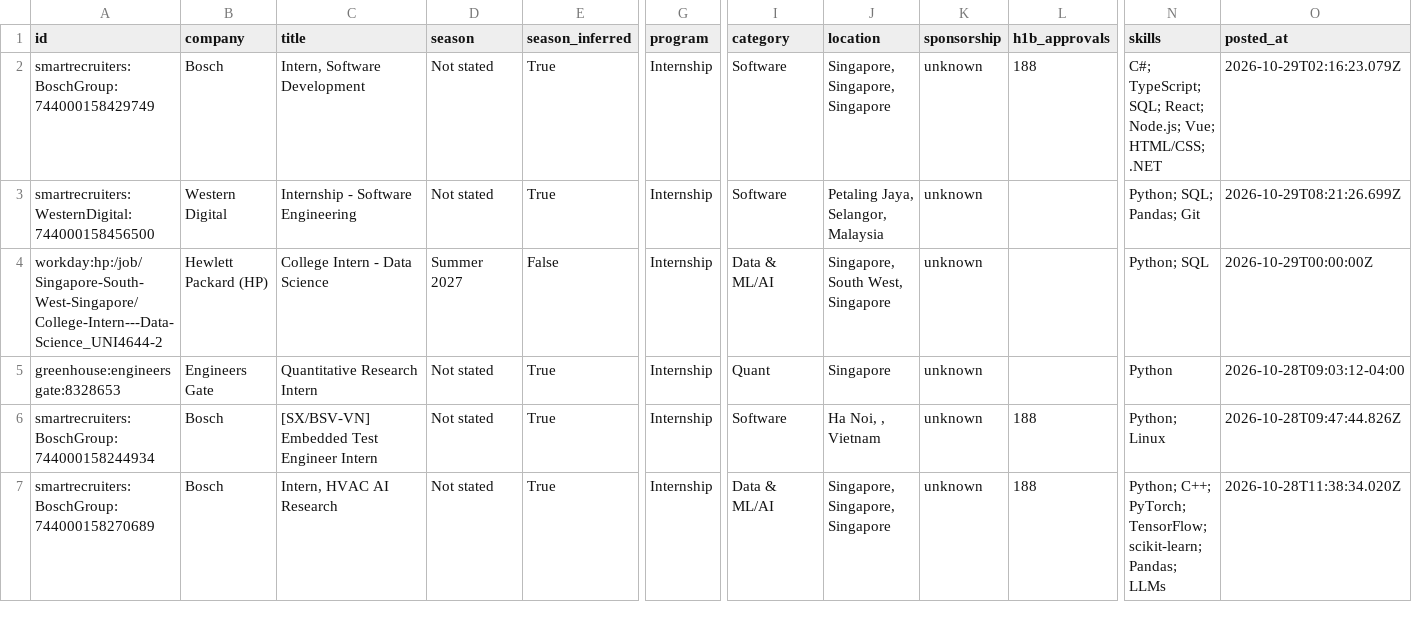
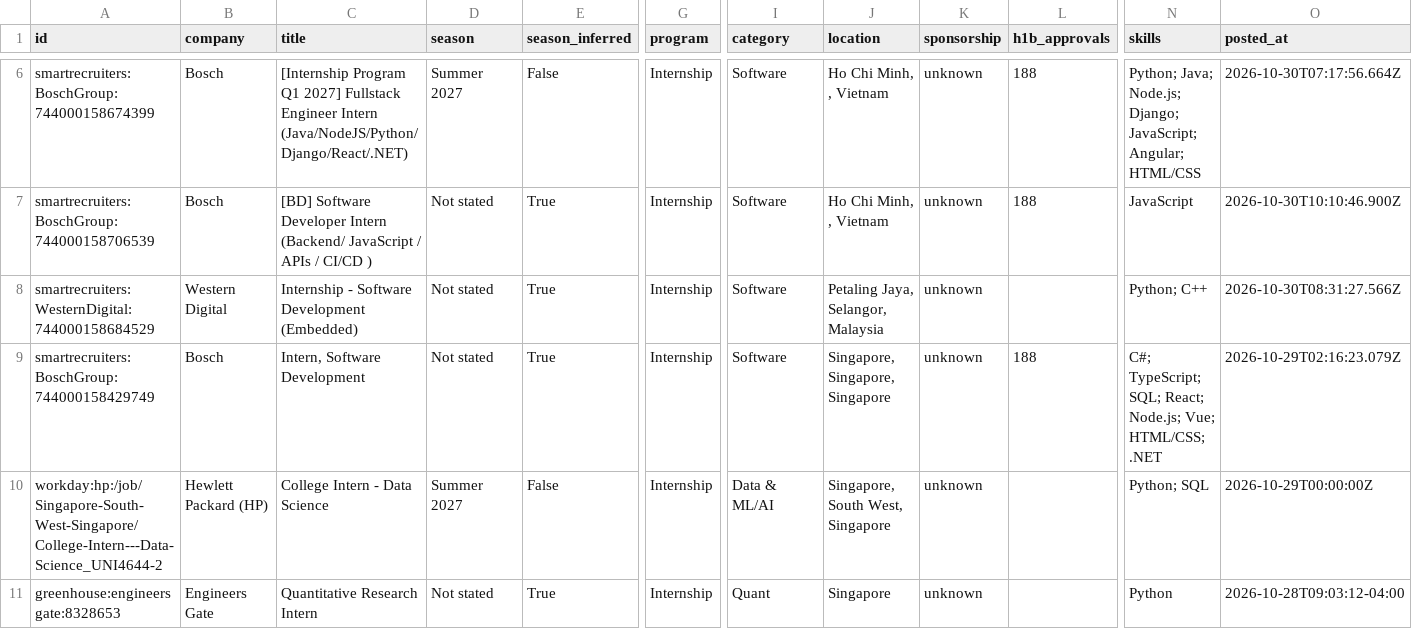
Before and after one commit to CrunchyBiscuit19/Automated-List-Of-Summer-2027-and-Fall-2026-Tech-Internships, a CSV file: data/internships.csv, drawn as a sheet; only a part is shown, gaps mark what is left out; the shorter side is filled out with more unchanged rows; removed rows and columns are numbered as before the commit, all else as after; rows hold the shown columns only; the diff covers the shown part only; the diff names each change by its address in the sheet, - before the commit and + after, or states it on an @@ line.

```diff
--- a/data/internships.csv
+++ b/data/internships.csv
+row 6: smartrecruiters:BoschGroup:744000158674399 | Bosch | [Internship Program Q1 2027] Fullstack Engineer Intern (Java/NodeJS/Python/Django/React/.NET) | Summer 2027 | False | Internship | Software | Ho Chi Minh, , Vietnam | unknown | 188 | Python; Java; Node.js; Django; JavaScript; Angular; HTML/CSS | 2026-10-30T07:17:56.664Z
+row 7: smartrecruiters:BoschGroup:744000158706539 | Bosch | [BD] Software Developer Intern (Backend/ JavaScript / APIs / CI/CD ) | Not stated | True | Internship | Software | Ho Chi Minh, , Vietnam | unknown | 188 | JavaScript | 2026-10-30T10:10:46.900Z
+row 8: smartrecruiters:WesternDigital:744000158684529 | Western Digital | Internship - Software Development (Embedded) | Not stated | True | Internship | Software | Petaling Jaya, Selangor, Malaysia | unknown |  | Python; C++ | 2026-10-30T08:31:27.566Z
-row 3: smartrecruiters:WesternDigital:744000158456500 | Western Digital | Internship - Software Engineering | Not stated | True | Internship | Software | Petaling Jaya, Selangor, Malaysia | unknown |  | Python; SQL; Pandas; Git | 2026-10-29T08:21:26.699Z
```
Also changed, not shown: 4 added rows, 1 removed row and 1 edited cell elsewhere in this file, docs/internships.csv, 14 other files.
